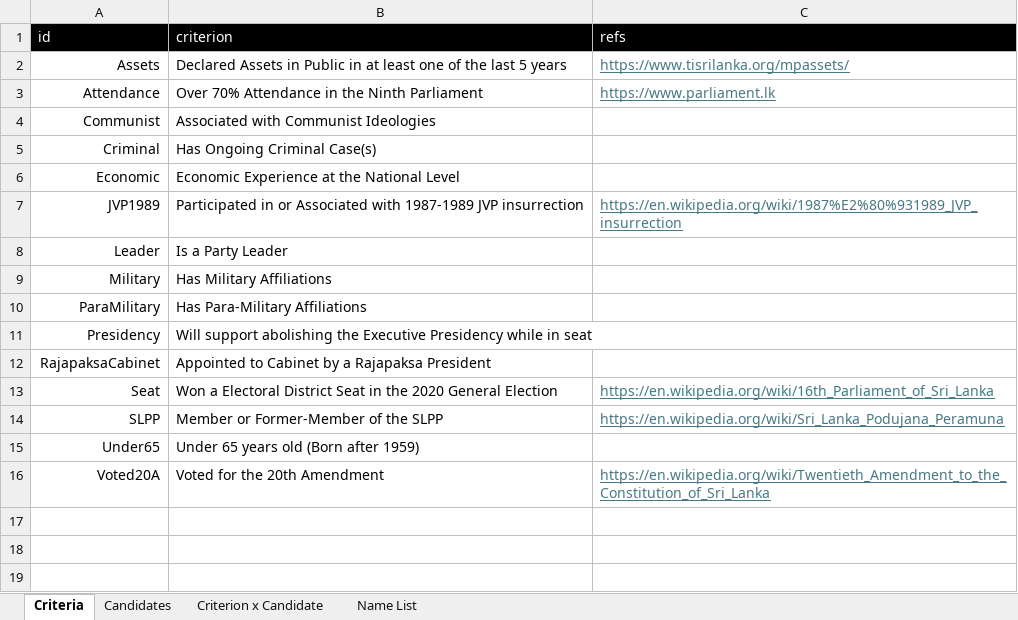
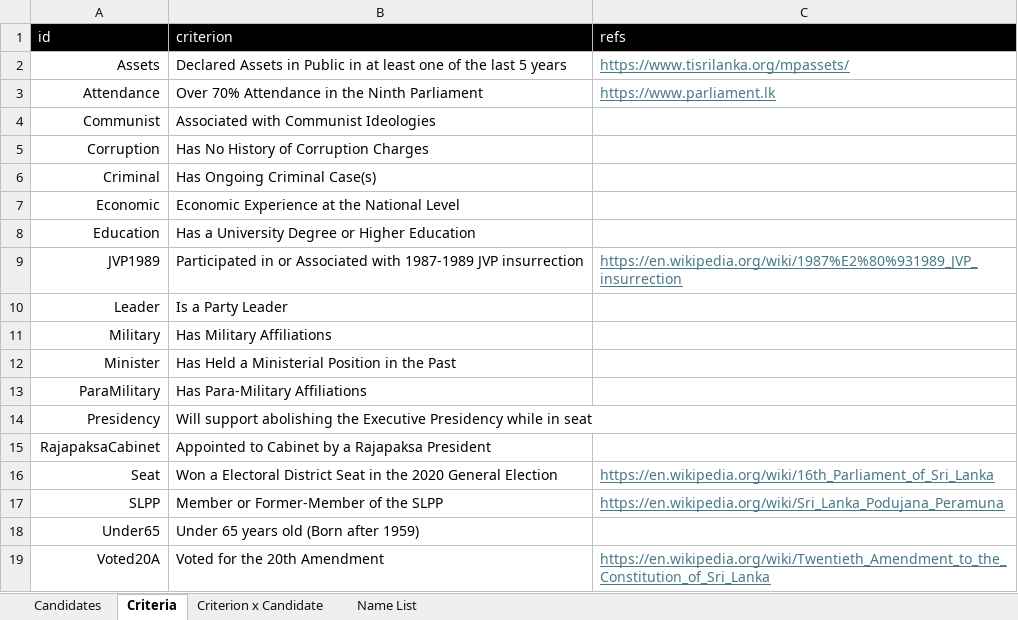
Before and after one commit to nuuuwan/candidates, an Excel workbook: data/Candidates.xlsx, sheet Criteria, drawn as a sheet; values as stored, in another font and other column widths than the file's, no borders; conditional formats and table styles not drawn; the diff names each change by its address in the sheet, - before the commit and + after, or states it on an @@ line.

```diff
--- a/data/Candidates.xlsx (sheet Criteria)
+++ b/data/Candidates.xlsx (sheet Criteria)
@@ sheet tab order changed: Candidates | Criteria | Criterion x Candidate | Name List @@
+row 5: Corruption | Has No History of Corruption Charges
+row 8: Education | Has a University Degree or Higher Education
+row 12: Minister | Has Held a Ministerial Position in the Past
```
Also changed, not shown: sheet Criterion x Candidate, 4 other files.
